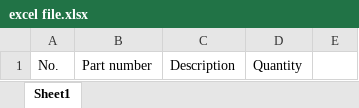
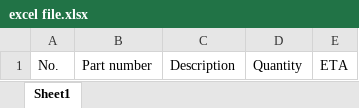
Before and after one commit to LeMinhHy-Hy/Le_Minh_Hy, an Excel workbook: two file/excel file.xlsx, sheet Sheet1, drawn as a sheet; values as stored, in another font and other column widths than the file's, no borders; the diff names each change by its address in the sheet, - before the commit and + after, or states it on an @@ line.

```diff
--- a/two file/excel file.xlsx (sheet Sheet1)
+++ b/two file/excel file.xlsx (sheet Sheet1)
-E1: (empty)
+E1: ETA
```
Also changed, not shown: 1 other file.
